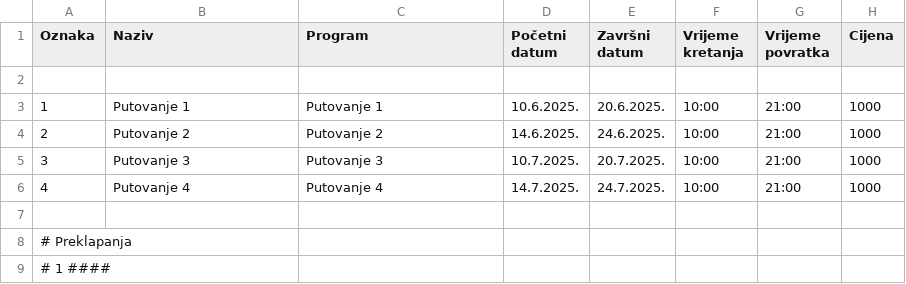
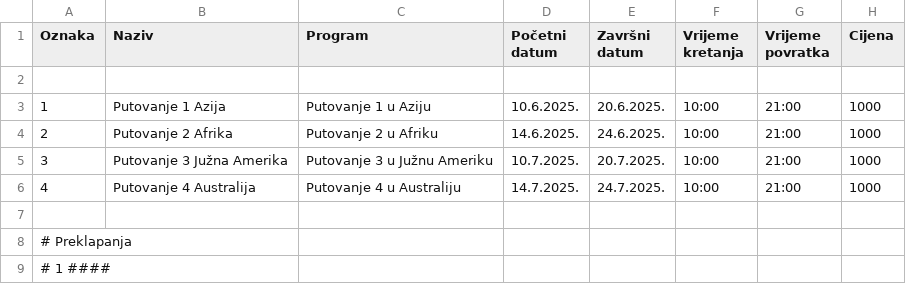
Before and after one commit to jmojzes21/Uzorci-Dizajna-Zadace, a CSV file: Podaci/aranzmani.csv, drawn as a sheet; only a part is shown; the diff names each change by its address in the sheet, - before the commit and + after, or states it on an @@ line.

Commit message:
Update test podaci

```diff
--- a/Podaci/aranzmani.csv
+++ b/Podaci/aranzmani.csv
-B3 (Naziv): Putovanje 1
+B3 (Naziv): Putovanje 1 Azija
-C3 (Program): Putovanje 1
+C3 (Program): Putovanje 1 u Aziju
-B4 (Naziv): Putovanje 2
+B4 (Naziv): Putovanje 2 Afrika
-C4 (Program): Putovanje 2
+C4 (Program): Putovanje 2 u Afriku
-B5 (Naziv): Putovanje 3
+B5 (Naziv): Putovanje 3 Južna Amerika
-C5 (Program): Putovanje 3
+C5 (Program): Putovanje 3 u Južnu Ameriku
-B6 (Naziv): Putovanje 4
+B6 (Naziv): Putovanje 4 Australija
-C6 (Program): Putovanje 4
+C6 (Program): Putovanje 4 u Australiju
```
Also changed, not shown: 1 other file.
